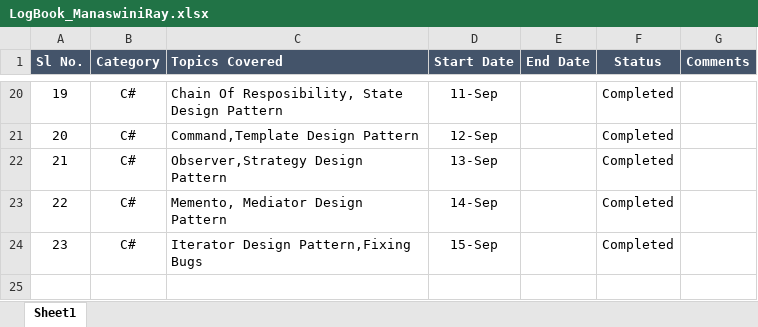
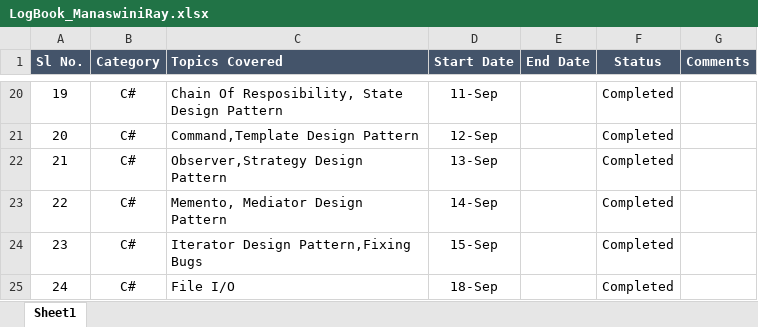
Before and after one commit to manaswiniray/LogBook.Maersk, an Excel workbook: LogBook_ManaswiniRay.xlsx, sheet Sheet1, drawn as a sheet; only a part is shown, gaps mark what is left out; values as stored, in another font and other column widths than the file's, no borders; the diff names each change by its address in the sheet, - before the commit and + after, or states it on an @@ line.

Commit message:
Updated

```diff
--- a/LogBook_ManaswiniRay.xlsx (sheet Sheet1)
+++ b/LogBook_ManaswiniRay.xlsx (sheet Sheet1)
+row 25: 24 | C# | File I/O | 18-Sep |  | Completed
```
